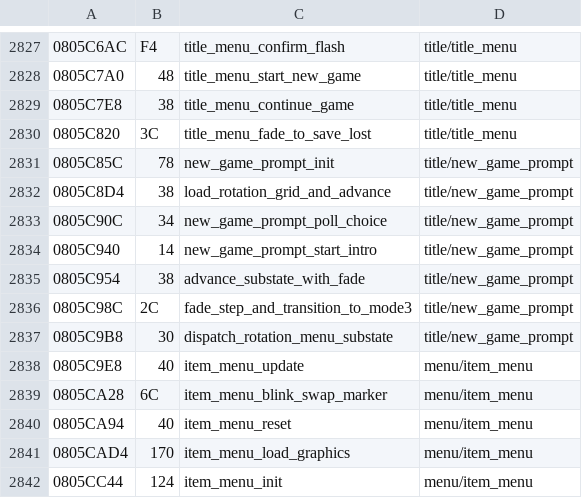
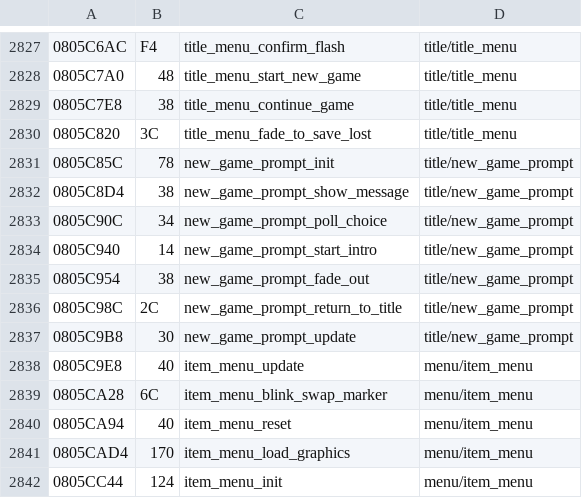
Before and after one commit to rommerhacks/medabots-rokusho, a TSV file: config/functions.tsv, drawn as a sheet; only a part is shown, gaps mark what is left out.

```diff
--- a/config/functions.tsv
+++ b/config/functions.tsv
@@ -2831,8 +2831,8 @@
 0805C85C	78	new_game_prompt_init	title/new_game_prompt
-0805C8D4	38	load_rotation_grid_and_advance	title/new_game_prompt
+0805C8D4	38	new_game_prompt_show_message	title/new_game_prompt
 0805C90C	34	new_game_prompt_poll_choice	title/new_game_prompt
 0805C940	14	new_game_prompt_start_intro	title/new_game_prompt
-0805C954	38	advance_substate_with_fade	title/new_game_prompt
-0805C98C	2C	fade_step_and_transition_to_mode3	title/new_game_prompt
-0805C9B8	30	dispatch_rotation_menu_substate	title/new_game_prompt
+0805C954	38	new_game_prompt_fade_out	title/new_game_prompt
+0805C98C	2C	new_game_prompt_return_to_title	title/new_game_prompt
+0805C9B8	30	new_game_prompt_update	title/new_game_prompt
 0805C9E8	40	item_menu_update	menu/item_menu
```
Also changed, not shown: config/data_ptrs/data_data_08480000.tsv, config/data_ptrs/sound_sound_data.tsv, 18 other files.
